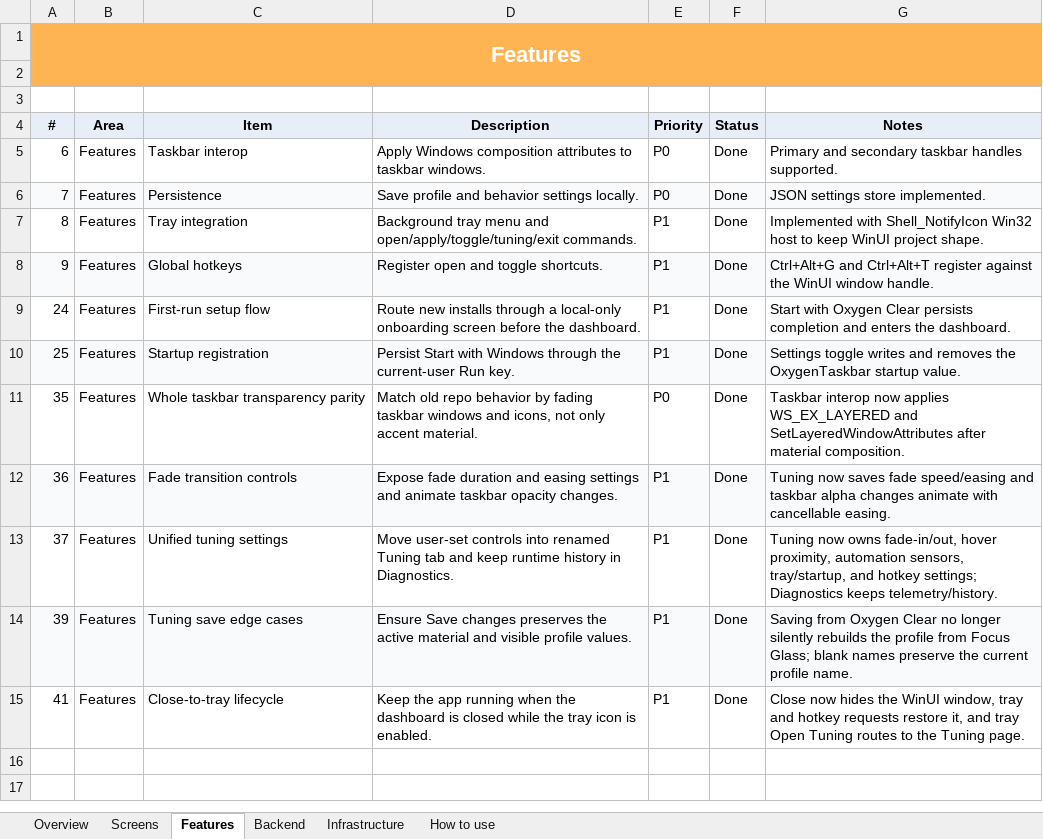
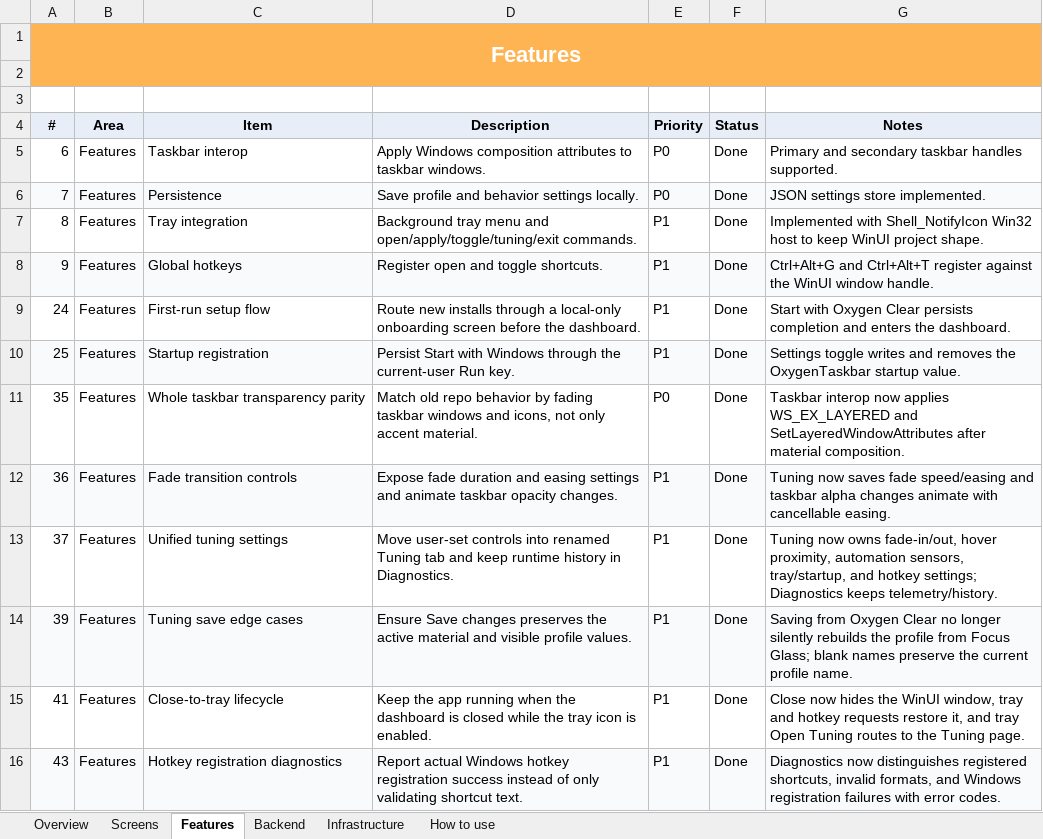
Before and after one commit to SFSorrow1968/TaskbarTransparency-WinUI, an Excel workbook: tracker/Project-Tracker.xlsx, sheet Features, drawn as a sheet; values as stored, in another font and other column widths than the file's, no borders; conditional formats not drawn; the diff names each change by its address in the sheet, - before the commit and + after, or states it on an @@ line.

Commit message:
Report hotkey registration status

```diff
--- a/tracker/Project-Tracker.xlsx (sheet Features)
+++ b/tracker/Project-Tracker.xlsx (sheet Features)
+row 16: 43 | Features | Hotkey registration diagnostics | Report actual Windows hotkey registration success instead of only validating shortcut text. | P1 | Done | Diagnostics now distinguishes registered shortcuts, invalid formats, and Windows registration failures with error codes.
```
Also changed, not shown: sheet Overview, 6 other files.
